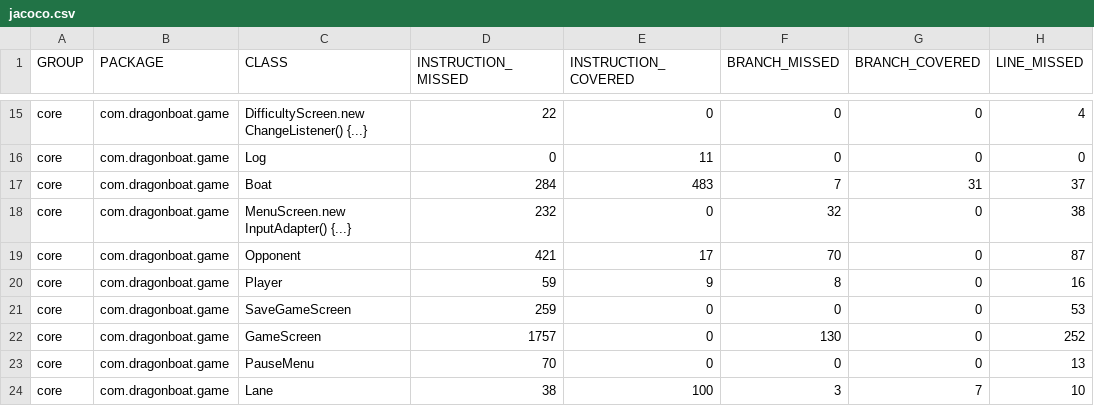
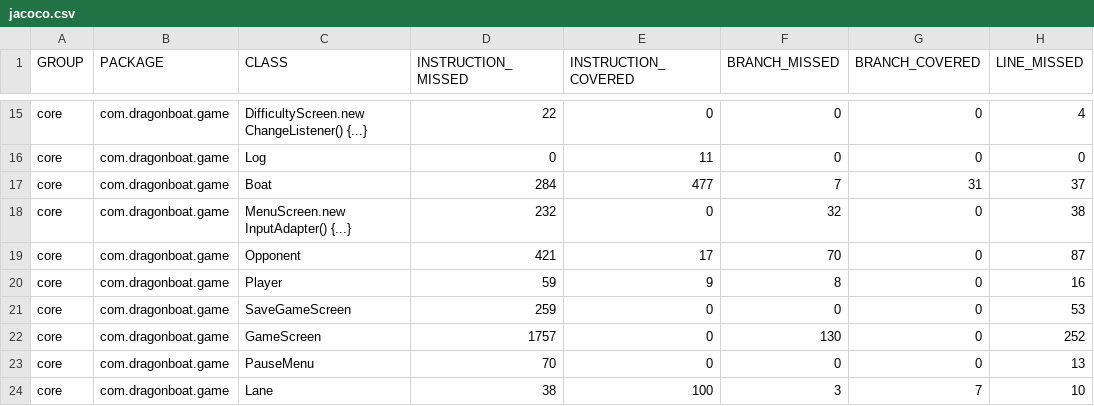
Before and after one commit to AlecCoates/Dragon-Boat-Z, a CSV file: target/site/jacoco/jacoco.csv, drawn as a sheet; only a part is shown, gaps mark what is left out; the diff names each change by its address in the sheet, - before the commit and + after, or states it on an @@ line.

Commit message:
Autogenerated Jacoco Coverage Badge

```diff
--- a/target/site/jacoco/jacoco.csv
+++ b/target/site/jacoco/jacoco.csv
-E17 (INSTRUCTION_COVERED): 483
+E17 (INSTRUCTION_COVERED): 477
```
Also changed, not shown: 1 other file.
